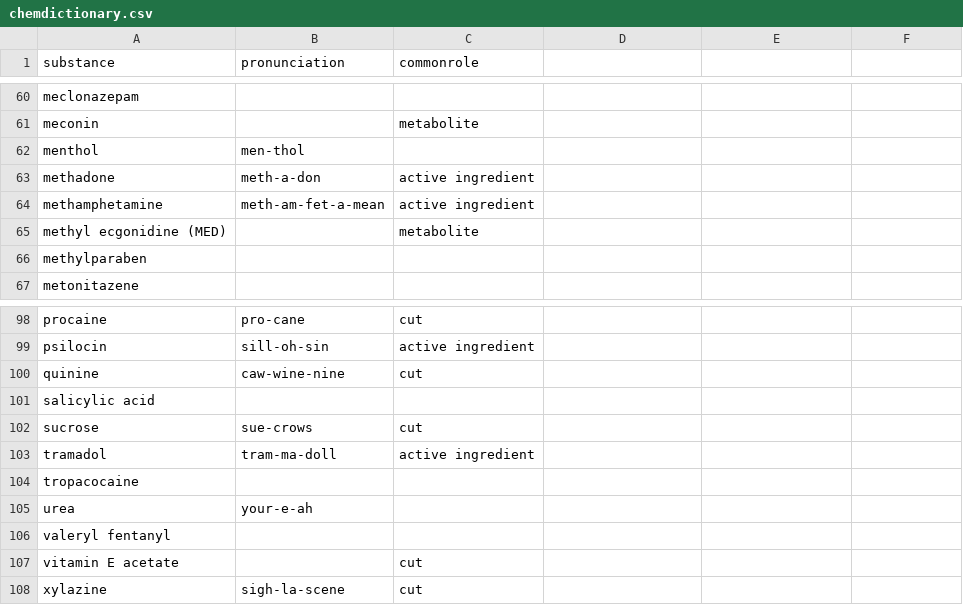
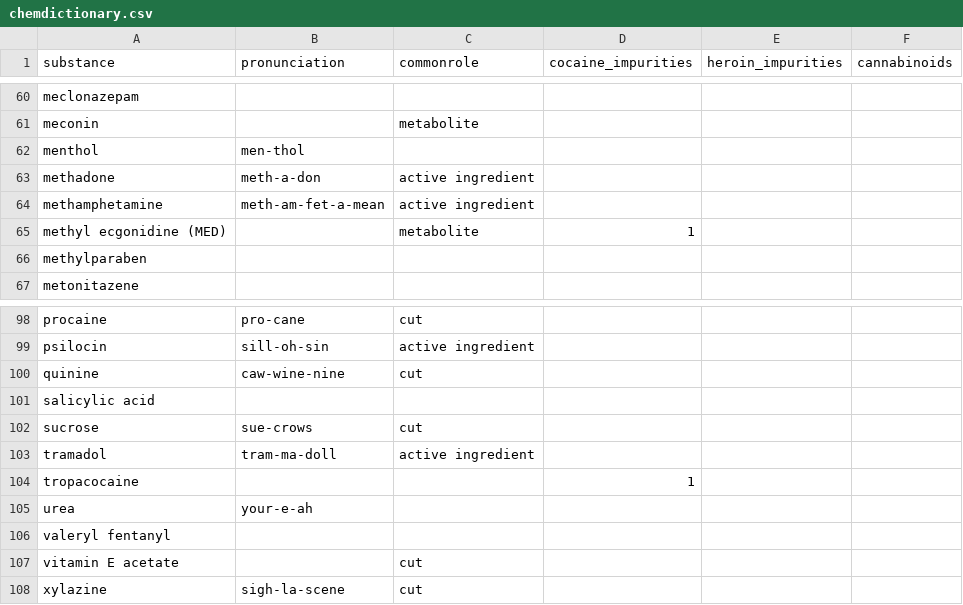
Before and after one commit to opioiddatalab/drugchecking, a CSV file: chemdictionary/chemdictionary.csv, drawn as a sheet; only a part is shown, gaps mark what is left out; the diff covers the shown part only.

```diff
--- a/chemdictionary/chemdictionary.csv
+++ b/chemdictionary/chemdictionary.csv
@@ -1 +1 @@
-substance,pronunciation,commonrole
+substance,pronunciation,commonrole,cocaine_impurities,heroin_impurities,cannabinoids
@@ -65 +65 @@ substance,pronunciation,commonrole
-"methyl ecgonidine (MED)","","metabolite"
+methyl ecgonidine (MED),,metabolite,1,,
@@ -104 +104 @@ substance,pronunciation,commonrole
-"tropacocaine","",""
+tropacocaine,,,1,,
```
Also changed, not shown: 10 edited cells elsewhere in this file, 1 other file.
